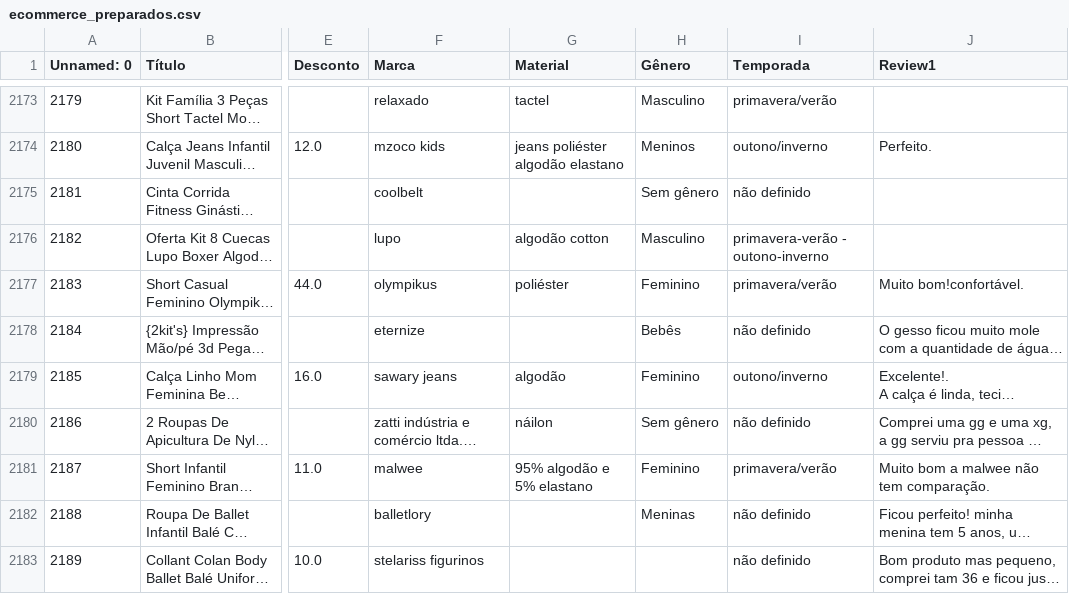
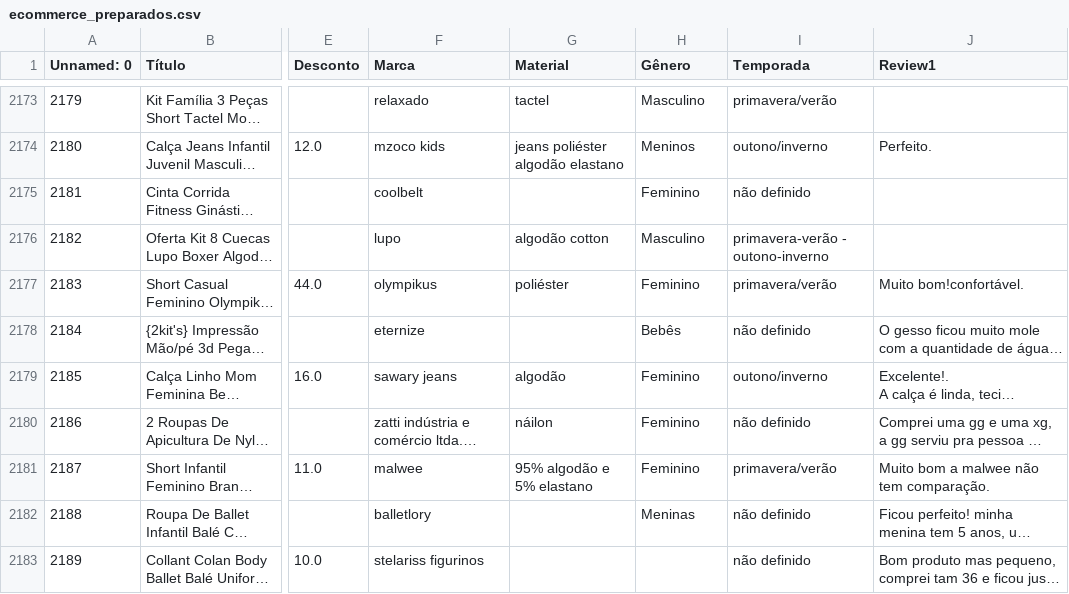
Before and after one commit to MiguellMAC/EBAC.DATA_SCIENCE, a CSV file: Atividade_Cap10/ecommerce_preparados.csv, drawn as a sheet; only a part is shown, gaps mark what is left out; long unchanged cells end in …; the diff covers the shown part only; the diff names each change by its address in the sheet, - before the commit and + after, or states it on an @@ line.

```diff
--- a/Atividade_Cap10/ecommerce_preparados.csv
+++ b/Atividade_Cap10/ecommerce_preparados.csv
-H2175 (Gênero): Sem gênero
+H2175 (Gênero): Feminino
-H2180 (Gênero): Sem gênero
+H2180 (Gênero): Feminino
```
Also changed, not shown: 159 edited cells elsewhere in this file, 1 other file.
